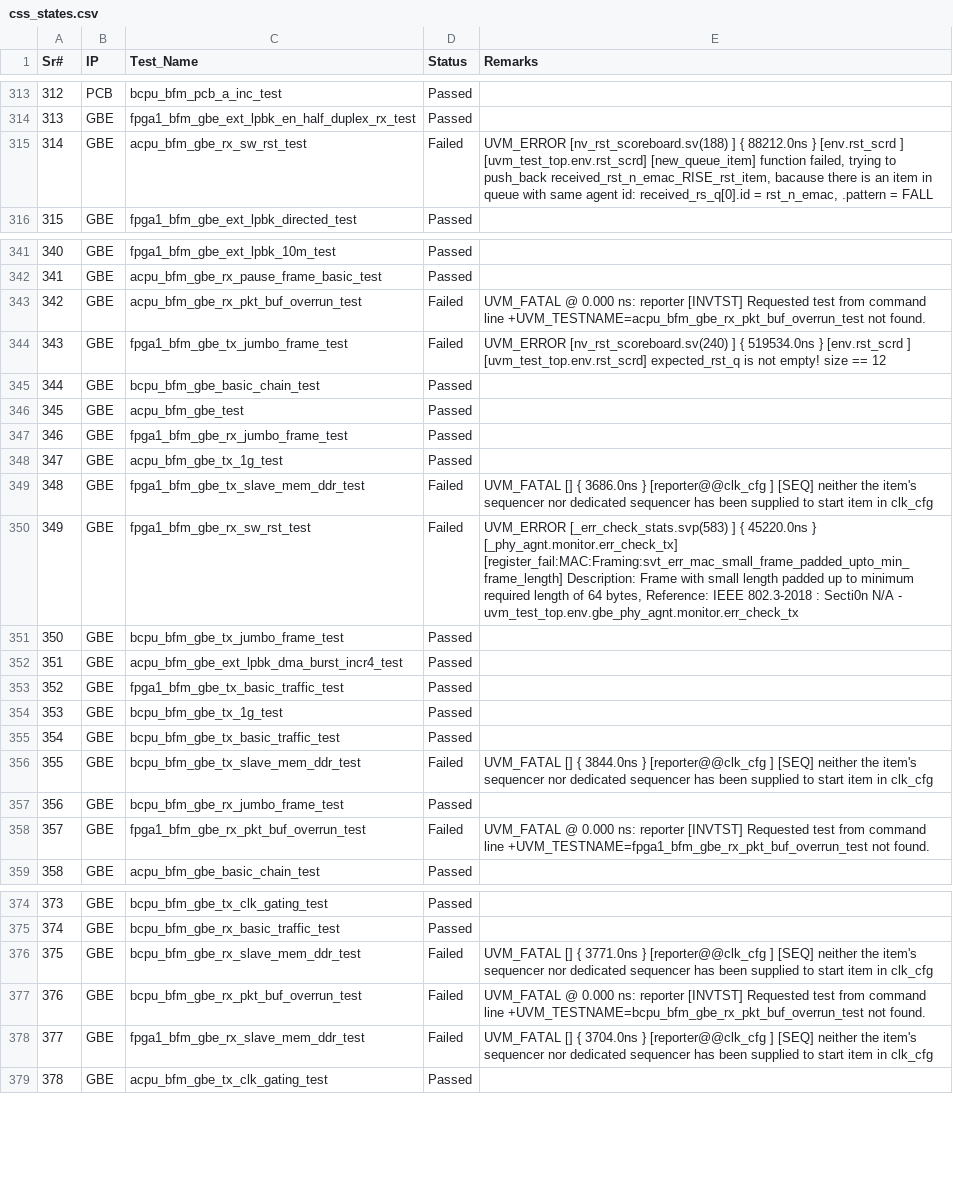
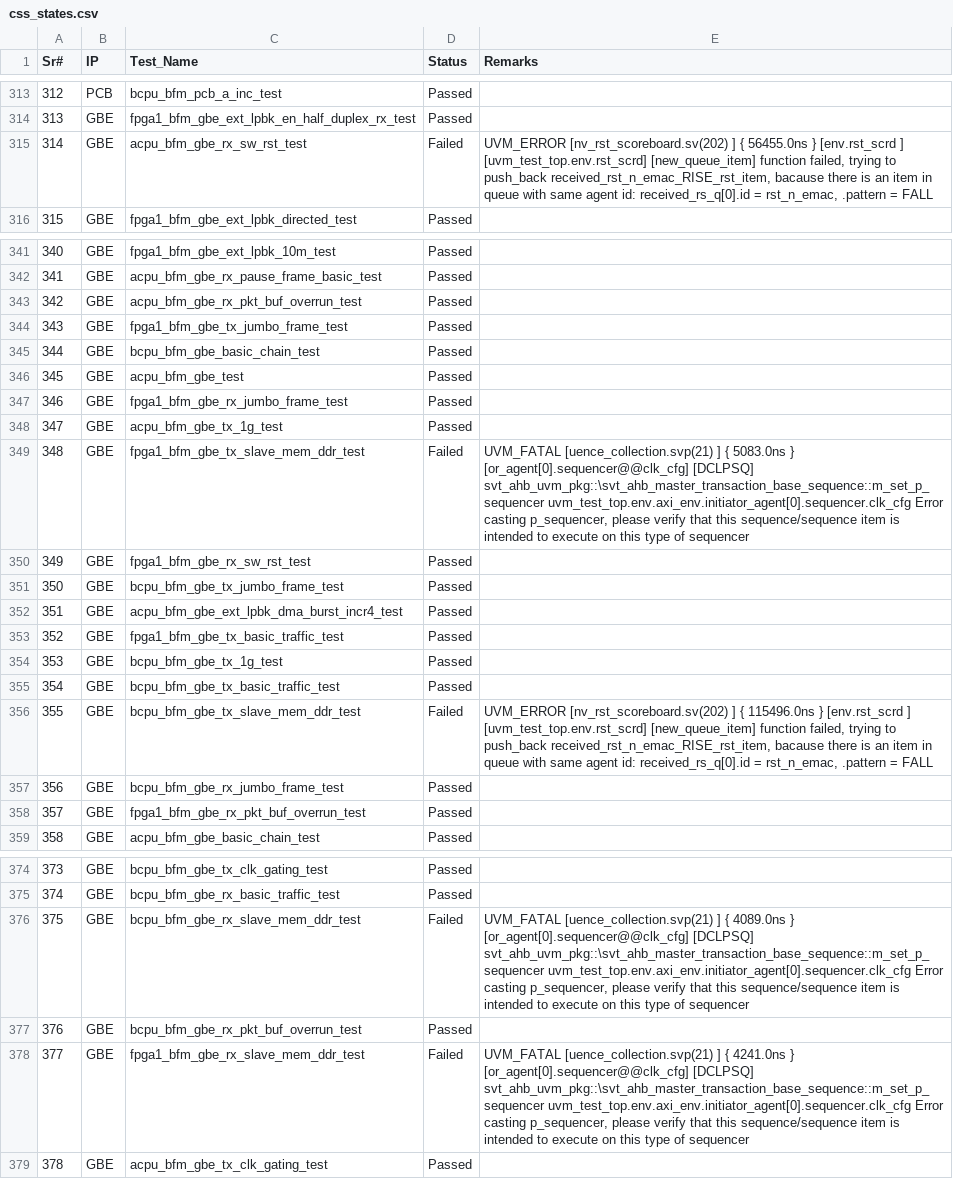
Before and after one commit to mahmoodulhassan-rs/dash_baord, a CSV file: css_states.csv, drawn as a sheet; only a part is shown, gaps mark what is left out; the diff covers the shown part only.

```diff
--- a/css_states.csv
+++ b/css_states.csv
@@ -339,4 +339,4 @@ Sr#,IP,Test_Name,Status,Remarks
 313,GBE,fpga1_bfm_gbe_ext_lpbk_en_half_duplex_rx_test,Passed,
-314,GBE,acpu_bfm_gbe_rx_sw_rst_test,Failed,"UVM_ERROR [nv_rst_scoreboard.sv(188) ] { 88212.0ns } [env.rst_scrd                  ] [uvm_test_top.env.rst_scrd] [new_queue_item] function failed, trying to push_back received_rst_n_emac_RISE_rst_item, bacause there is an item in queue with same agent id: received_rs_q[0].id = rst_n_emac, .pattern = FALL
-"
+314,GBE,acpu_bfm_gbe_rx_sw_rst_test,Failed,"UVM_ERROR [nv_rst_scoreboard.sv(202) ] { 56455.0ns } [env.rst_scrd                  ] [uvm_test_top.env.rst_scrd] [new_queue_item] function failed, trying to push_back received_rst_n_emac_RISE_rst_item, bacause there is an item in queue with same agent id: received_rs_q[0].id = rst_n_emac, .pattern = FALL
+"
 315,GBE,fpga1_bfm_gbe_ext_lpbk_directed_test,Passed,
@@ -369,5 +369,4 @@ Sr#,IP,Test_Name,Status,Remarks
 341,GBE,acpu_bfm_gbe_rx_pause_frame_basic_test,Passed,
-342,GBE,acpu_bfm_gbe_rx_pkt_buf_overrun_test,Failed,UVM_FATAL @ 0.000 ns: reporter [INVTST] Requested test from command line +UVM_TESTNAME=acpu_bfm_gbe_rx_pkt_buf_overrun_test not found.
-343,GBE,fpga1_bfm_gbe_tx_jumbo_frame_test,Failed,"UVM_ERROR [nv_rst_scoreboard.sv(240) ] { 519534.0ns } [env.rst_scrd                  ] [uvm_test_top.env.rst_scrd] expected_rst_q is not empty! size == 12
-"
+342,GBE,acpu_bfm_gbe_rx_pkt_buf_overrun_test,Passed,
+343,GBE,fpga1_bfm_gbe_tx_jumbo_frame_test,Passed,
 344,GBE,bcpu_bfm_gbe_basic_chain_test,Passed,
@@ -376,6 +375,5 @@ Sr#,IP,Test_Name,Status,Remarks
 347,GBE,acpu_bfm_gbe_tx_1g_test,Passed,
-348,GBE,fpga1_bfm_gbe_tx_slave_mem_ddr_test,Failed,"UVM_FATAL [] { 3686.0ns } [reporter@@clk_cfg             ] [SEQ] neither the item's sequencer nor dedicated sequencer has been supplied to start item in clk_cfg
-"
-349,GBE,fpga1_bfm_gbe_rx_sw_rst_test,Failed,"UVM_ERROR [_err_check_stats.svp(583) ] { 45220.0ns } [_phy_agnt.monitor.err_check_tx] [register_fail:MAC:Framing:svt_err_mac_small_frame_padded_upto_min_frame_length] Description: Frame with small length padded up to minimum required length of 64 bytes, Reference: IEEE 802.3-2018 : Secti0n N/A - uvm_test_top.env.gbe_phy_agnt.monitor.err_check_tx
-"
+348,GBE,fpga1_bfm_gbe_tx_slave_mem_ddr_test,Failed,"UVM_FATAL [uence_collection.svp(21) ] { 5083.0ns } [or_agent[0].sequencer@@clk_cfg] [DCLPSQ] svt_ahb_uvm_pkg::\svt_ahb_master_transaction_base_sequence::m_set_p_sequencer  uvm_test_top.env.axi_env.initiator_agent[0].sequencer.clk_cfg Error casting p_sequencer, please verify that this sequence/sequence item is intended to execute on this type of sequencer
+"
+349,GBE,fpga1_bfm_gbe_rx_sw_rst_test,Passed,
 350,GBE,bcpu_bfm_gbe_tx_jumbo_frame_test,Passed,
@@ -385,6 +383,6 @@ Sr#,IP,Test_Name,Status,Remarks
 354,GBE,bcpu_bfm_gbe_tx_basic_traffic_test,Passed,
-355,GBE,bcpu_bfm_gbe_tx_slave_mem_ddr_test,Failed,"UVM_FATAL [] { 3844.0ns } [reporter@@clk_cfg             ] [SEQ] neither the item's sequencer nor dedicated sequencer has been supplied to start item in clk_cfg
-"
+355,GBE,bcpu_bfm_gbe_tx_slave_mem_ddr_test,Failed,"UVM_ERROR [nv_rst_scoreboard.sv(202) ] { 115496.0ns } [env.rst_scrd                  ] [uvm_test_top.env.rst_scrd] [new_queue_item] function failed, trying to push_back received_rst_n_emac_RISE_rst_item, bacause there is an item in queue with same agent id: received_rs_q[0].id = rst_n_emac, .pattern = FALL
+"
 356,GBE,bcpu_bfm_gbe_rx_jumbo_frame_test,Passed,
-357,GBE,fpga1_bfm_gbe_rx_pkt_buf_overrun_test,Failed,UVM_FATAL @ 0.000 ns: reporter [INVTST] Requested test from command line +UVM_TESTNAME=fpga1_bfm_gbe_rx_pkt_buf_overrun_test not found.
+357,GBE,fpga1_bfm_gbe_rx_pkt_buf_overrun_test,Passed,
 358,GBE,acpu_bfm_gbe_basic_chain_test,Passed,
@@ -407,7 +405,7 @@ Sr#,IP,Test_Name,Status,Remarks
 374,GBE,bcpu_bfm_gbe_rx_basic_traffic_test,Passed,
-375,GBE,bcpu_bfm_gbe_rx_slave_mem_ddr_test,Failed,"UVM_FATAL [] { 3771.0ns } [reporter@@clk_cfg             ] [SEQ] neither the item's sequencer nor dedicated sequencer has been supplied to start item in clk_cfg
-"
-376,GBE,bcpu_bfm_gbe_rx_pkt_buf_overrun_test,Failed,UVM_FATAL @ 0.000 ns: reporter [INVTST] Requested test from command line +UVM_TESTNAME=bcpu_bfm_gbe_rx_pkt_buf_overrun_test not found.
-377,GBE,fpga1_bfm_gbe_rx_slave_mem_ddr_test,Failed,"UVM_FATAL [] { 3704.0ns } [reporter@@clk_cfg             ] [SEQ] neither the item's sequencer nor dedicated sequencer has been supplied to start item in clk_cfg
-"
+375,GBE,bcpu_bfm_gbe_rx_slave_mem_ddr_test,Failed,"UVM_FATAL [uence_collection.svp(21) ] { 4089.0ns } [or_agent[0].sequencer@@clk_cfg] [DCLPSQ] svt_ahb_uvm_pkg::\svt_ahb_master_transaction_base_sequence::m_set_p_sequencer  uvm_test_top.env.axi_env.initiator_agent[0].sequencer.clk_cfg Error casting p_sequencer, please verify that this sequence/sequence item is intended to execute on this type of sequencer
+"
+376,GBE,bcpu_bfm_gbe_rx_pkt_buf_overrun_test,Passed,
+377,GBE,fpga1_bfm_gbe_rx_slave_mem_ddr_test,Failed,"UVM_FATAL [uence_collection.svp(21) ] { 4241.0ns } [or_agent[0].sequencer@@clk_cfg] [DCLPSQ] svt_ahb_uvm_pkg::\svt_ahb_master_transaction_base_sequence::m_set_p_sequencer  uvm_test_top.env.axi_env.initiator_agent[0].sequencer.clk_cfg Error casting p_sequencer, please verify that this sequence/sequence item is intended to execute on this type of sequencer
+"
 378,GBE,acpu_bfm_gbe_tx_clk_gating_test,Passed,
```
Also changed, not shown: 1 edited cell elsewhere in this file, 3 other files.
